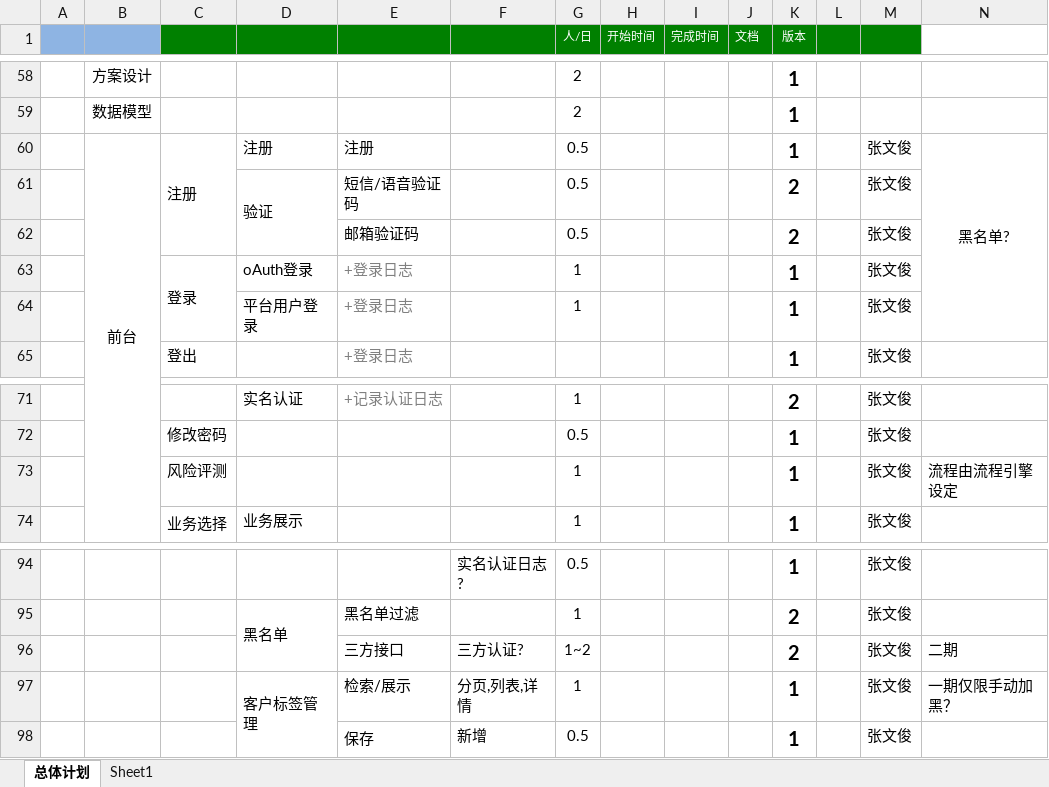
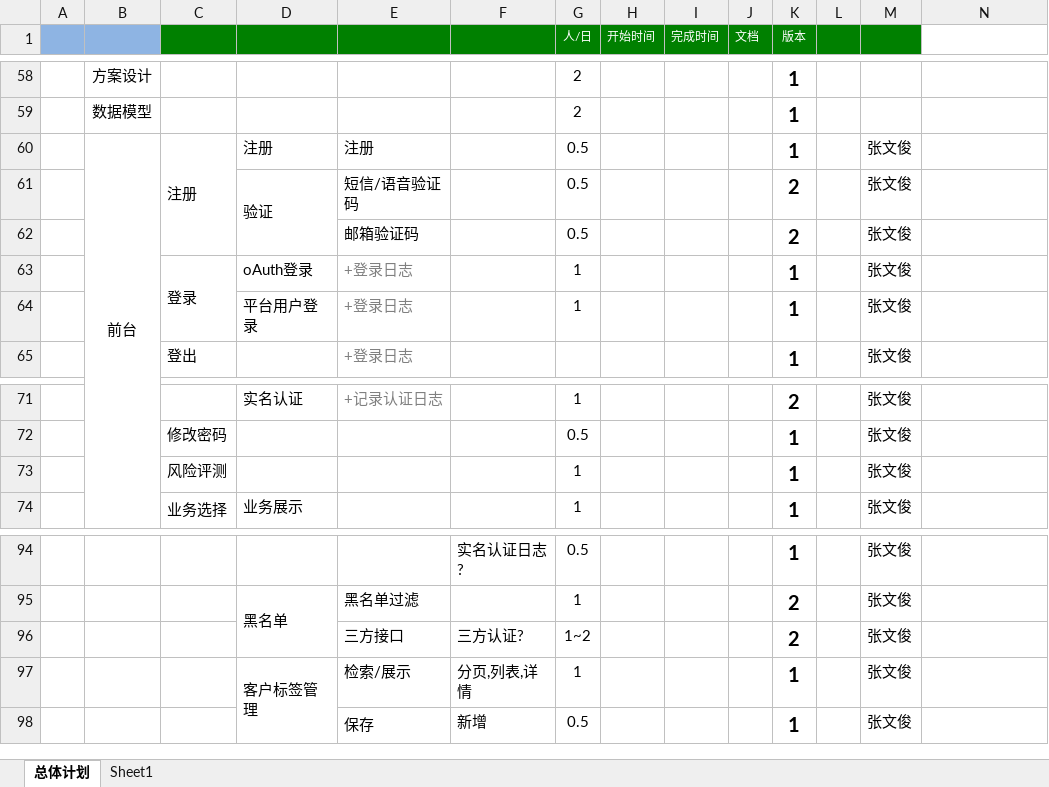
Before and after one commit to gotoworld/sc-framework, an Excel workbook: doc/开发计划V0.1.xlsx, sheet 总体计划, drawn as a sheet; only a part is shown, gaps mark what is left out; values as stored, in another font and other column widths than the file's, no borders; conditional formats not drawn; the diff names each change by its address in the sheet, - before the commit and + after, or states it on an @@ line.

```diff
--- a/doc/开发计划V0.1.xlsx (sheet 总体计划)
+++ b/doc/开发计划V0.1.xlsx (sheet 总体计划)
-N60: 黑名单?
+N60: (empty)
-N60:N64 merged
-N73: 流程由流程引擎设定
+N73: (empty)
-N96: 二期
+N96: (empty)
-N97: 一期仅限手动加黑？
+N97: (empty)
```
